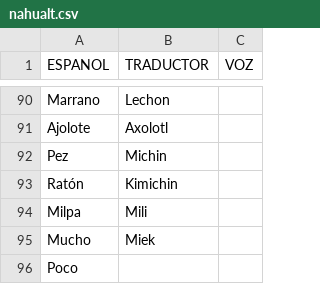
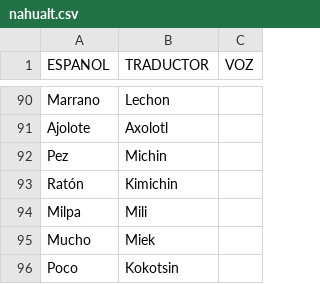
Before and after one commit to aplicacionnaualt-lgtm/diccionario, a CSV file: nahualt.csv, drawn as a sheet; only a part is shown, gaps mark what is left out.

Commit message:
Actualización con BOM UTF-8 para nahuatl - 2026-04-14T20:50:17.470Z

```diff
--- a/nahualt.csv
+++ b/nahualt.csv
@@ -95,2 +95,2 @@ Milpa 	Mili
 Mucho 	Miek 	
-Poco 		
+Poco 	Kokotsin 	
```
